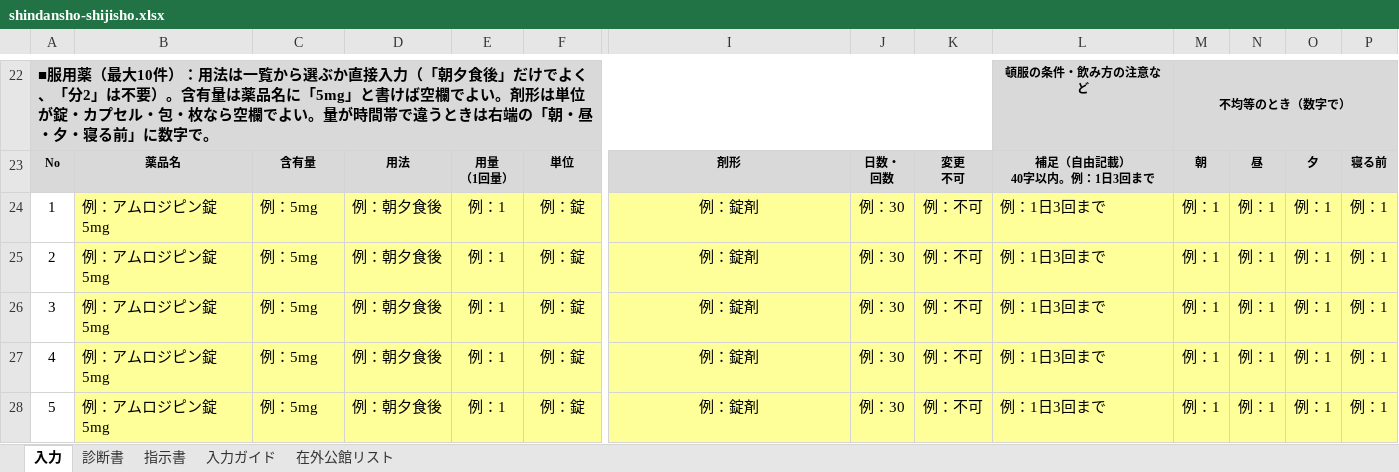
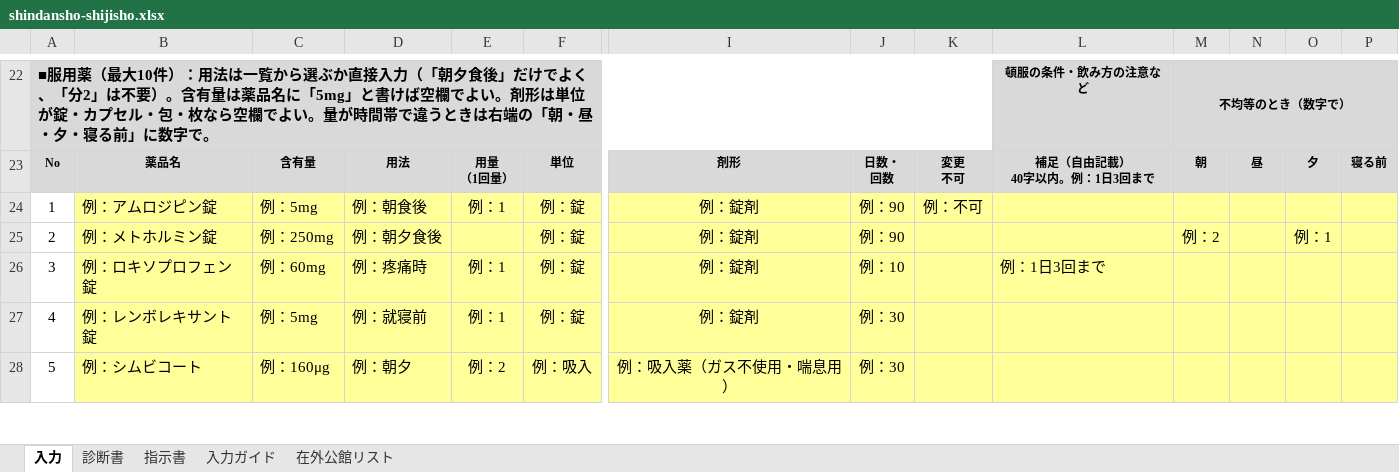
Before and after one commit to ysk713/-, an Excel workbook: shindansho-excel/shindansho-shijisho.xlsx, sheet 入力, drawn as a sheet; only a part is shown, gaps mark what is left out; values as stored, in another font and other column widths than the file's, no borders; conditional formats not drawn; the diff covers the shown part only; the diff names each change by its address in the sheet, - before the commit and + after, or states it on an @@ line.

```diff
--- a/shindansho-excel/shindansho-shijisho.xlsx (sheet 入力)
+++ b/shindansho-excel/shindansho-shijisho.xlsx (sheet 入力)
-B24: 例：アムロジピン錠5mg
+B24: 例：アムロジピン錠
-D24: 例：朝夕食後
+D24: 例：朝食後
-J24:J25: 例：30
+J24:J25: 例：90
-L24:L25: 例：1日3回まで
+L24:L25: (empty)
-M24: 例：1
+M24: (empty)
-N24:N28: 例：1
+N24:N28: (empty)
-O24: 例：1
+O24: (empty)
-P24:P28: 例：1
+P24:P28: (empty)
-B25: 例：アムロジピン錠5mg
+B25: 例：メトホルミン錠
-C25: 例：5mg
+C25: 例：250mg
-E25: 例：1
+E25: (empty)
-K25:K28: 例：不可
+K25:K28: (empty)
-M25: 例：1
+M25: 例：2
-B26: 例：アムロジピン錠5mg
+B26: 例：ロキソプロフェン錠
-C26: 例：5mg
+C26: 例：60mg
-D26: 例：朝夕食後
+D26: 例：疼痛時
-J26: 例：30
+J26: 例：10
-M26:M28: 例：1
+M26:M28: (empty)
-O26:O28: 例：1
+O26:O28: (empty)
-B27: 例：アムロジピン錠5mg
+B27: 例：レンボレキサント錠
-D27: 例：朝夕食後
+D27: 例：就寝前
-L27:L28: 例：1日3回まで
+L27:L28: (empty)
-B28: 例：アムロジピン錠5mg
+B28: 例：シムビコート
-C28: 例：5mg
+C28: 例：160μg
-D28: 例：朝夕食後
+D28: 例：朝夕
-E28: 例：1
+E28: 例：2
-F28: 例：錠
+F28: 例：吸入
-I28: 例：錠剤
+I28: 例：吸入薬（ガス不使用・喘息用）
```
Also changed, not shown: 63 edited cells elsewhere in this sheet, 1 other file.
